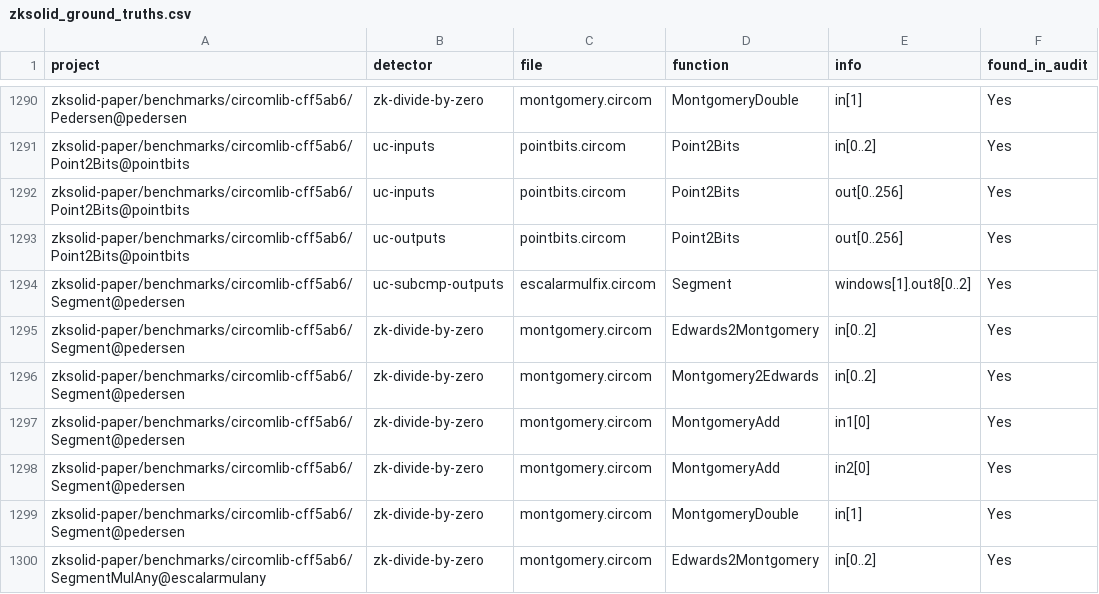
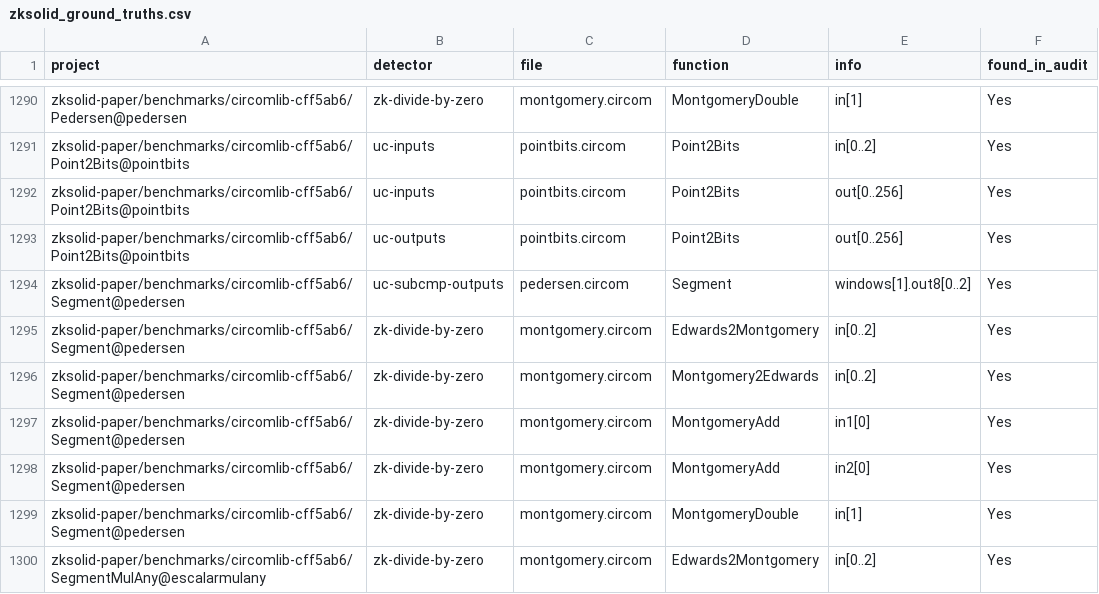
Before and after one commit to Veridise/circom-benchmarks, a CSV file: configs/Vanguard/zksolid_ground_truths.csv, drawn as a sheet; only a part is shown, gaps mark what is left out.

Commit message:
Fix file name

```diff
--- a/configs/Vanguard/zksolid_ground_truths.csv
+++ b/configs/Vanguard/zksolid_ground_truths.csv
@@ -1293,3 +1293,3 @@ zksolid-paper/benchmarks/circomlib-cff5ab6/Point2Bits@pointbits,uc-inputs,pointb
 zksolid-paper/benchmarks/circomlib-cff5ab6/Point2Bits@pointbits,uc-outputs,pointbits.circom,Point2Bits,out[0..256],Yes
-zksolid-paper/benchmarks/circomlib-cff5ab6/Segment@pedersen,uc-subcmp-outputs,escalarmulfix.circom,Segment,windows[1].out8[0..2],Yes
+zksolid-paper/benchmarks/circomlib-cff5ab6/Segment@pedersen,uc-subcmp-outputs,pedersen.circom,Segment,windows[1].out8[0..2],Yes
 zksolid-paper/benchmarks/circomlib-cff5ab6/Segment@pedersen,zk-divide-by-zero,montgomery.circom,Edwards2Montgomery,in[0..2],Yes
```
